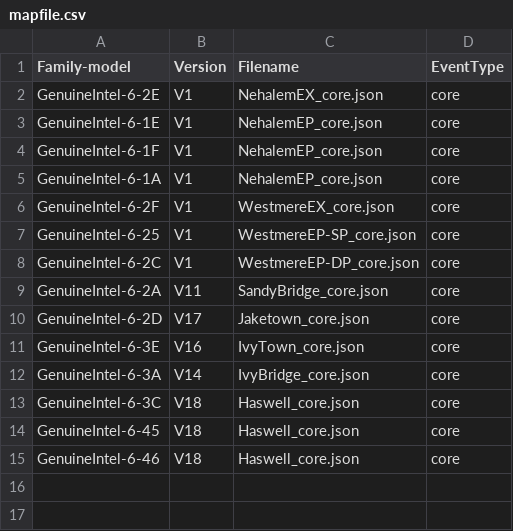
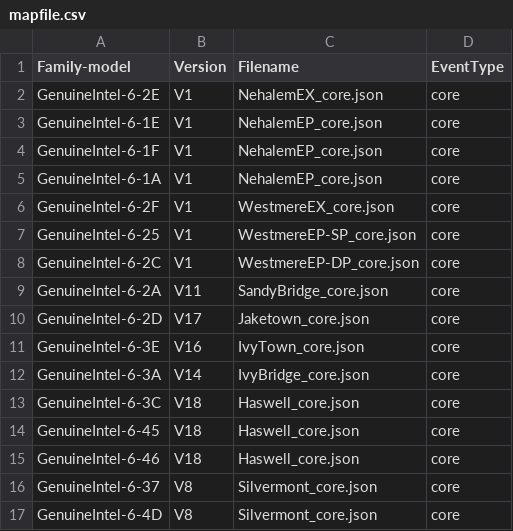
Before and after one commit to kernelorg-mirror/linux_kernel_git_ak_linux-misc, a CSV file: tools/perf/pmu-events/arch/x86/mapfile.csv, drawn as a sheet.

Commit message:
perf, tools: Add Silvermont V8 event file
Add a Intel event file for perf.

Signed-off-by: Andi Kleen <ak@linux.intel.com>

```diff
--- a/tools/perf/pmu-events/arch/x86/mapfile.csv
+++ b/tools/perf/pmu-events/arch/x86/mapfile.csv
@@ -15 +15,3 @@ GenuineIntel-6-45,V18,Haswell_core.json,core
 GenuineIntel-6-46,V18,Haswell_core.json,core
+GenuineIntel-6-37,V8,Silvermont_core.json,core
+GenuineIntel-6-4D,V8,Silvermont_core.json,core
```
Also changed, not shown: 1 other file.
